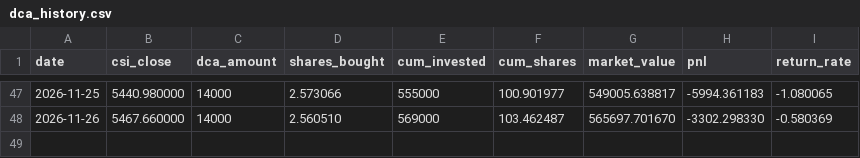
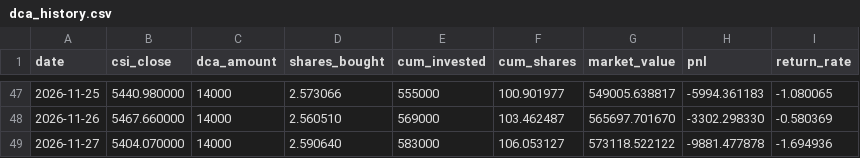
Before and after one commit to tony252/A-SHARE-dashboard, a CSV file: csi_dividend/data/dca_history.csv, drawn as a sheet; only a part is shown, gaps mark what is left out.

```diff
--- a/csi_dividend/data/dca_history.csv
+++ b/csi_dividend/data/dca_history.csv
@@ -48 +48,2 @@ date,csi_close,dca_amount,shares_bought,cum_invested,cum_shares,market_value,pnl
 2026-11-26,5467.660000,14000,2.560510,569000,103.462487,565697.701670,-3302.298330,-0.580369
+2026-11-27,5404.070000,14000,2.590640,583000,106.053127,573118.522122,-9881.477878,-1.694936
```
Also changed, not shown: csi_dividend/data/csi_price.csv, ndx_dca/data/vix_data.csv, 8 other files.
